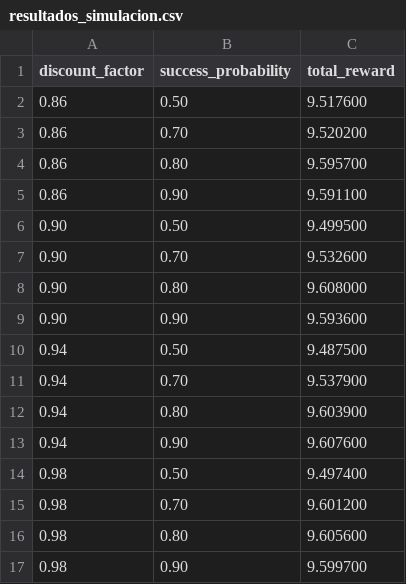
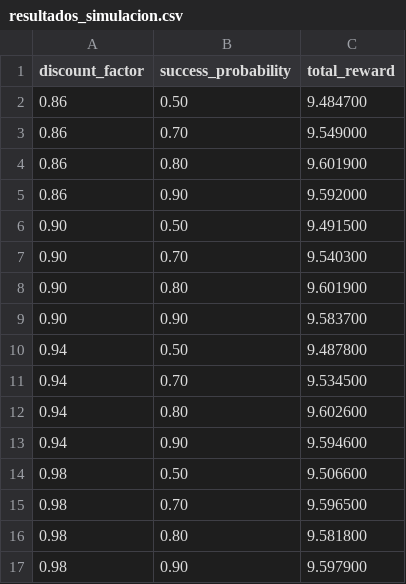
Before and after one commit to benjita2002djsjsda/Robotica-, a CSV file: resultados_simulacion.csv, drawn as a sheet.

```diff
--- a/resultados_simulacion.csv
+++ b/resultados_simulacion.csv
@@ -1,17 +1,17 @@
 discount_factor,success_probability,total_reward
-0.86,0.50,9.517600
-0.86,0.70,9.520200
-0.86,0.80,9.595700
-0.86,0.90,9.591100
-0.90,0.50,9.499500
-0.90,0.70,9.532600
-0.90,0.80,9.608000
-0.90,0.90,9.593600
-0.94,0.50,9.487500
-0.94,0.70,9.537900
-0.94,0.80,9.603900
-0.94,0.90,9.607600
-0.98,0.50,9.497400
-0.98,0.70,9.601200
-0.98,0.80,9.605600
-0.98,0.90,9.599700
+0.86,0.50,9.484700
+0.86,0.70,9.549000
+0.86,0.80,9.601900
+0.86,0.90,9.592000
+0.90,0.50,9.491500
+0.90,0.70,9.540300
+0.90,0.80,9.601900
+0.90,0.90,9.583700
+0.94,0.50,9.487800
+0.94,0.70,9.534500
+0.94,0.80,9.602600
+0.94,0.90,9.594600
+0.98,0.50,9.506600
+0.98,0.70,9.596500
+0.98,0.80,9.581800
+0.98,0.90,9.597900
```
Also changed, not shown: 3 other files.
